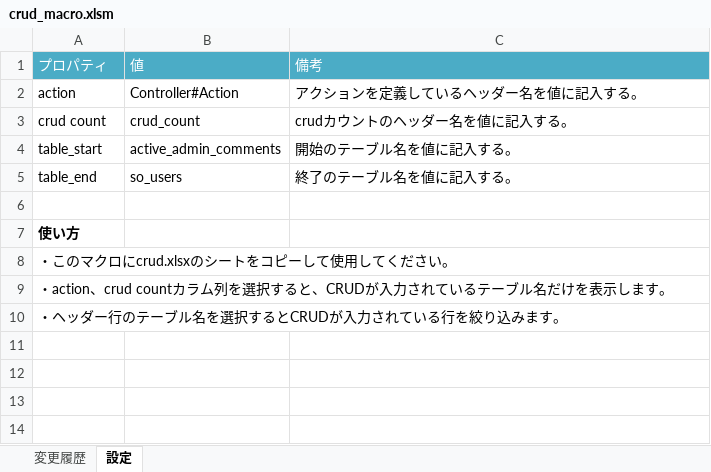
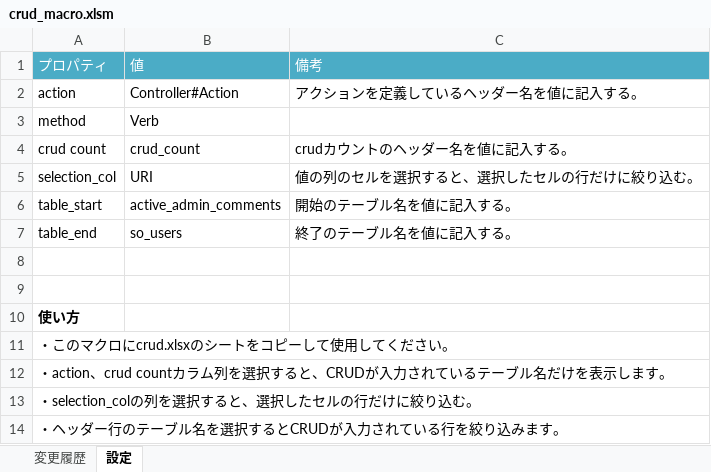
Before and after one commit to YamabikoLab/rails-crud-tools, an Excel workbook: tools/crud_macro.xlsm, sheet 設定, drawn as a sheet; values as stored, in another font and other column widths than the file's, no borders; the diff names each change by its address in the sheet, - before the commit and + after, or states it on an @@ line.

Commit message:
Macro v6 released

```diff
--- a/tools/crud_macro.xlsm (sheet 設定)
+++ b/tools/crud_macro.xlsm (sheet 設定)
+row 3: method | Verb
+row 5: selection_col | URI | 値の列のセルを選択すると、選択したセルの行だけに絞り込む。
+row 8: (empty)
+row 13: ・selection_colの列を選択すると、選択したセルの行だけに絞り込む。
```
Also changed, not shown: sheet 変更履歴.
